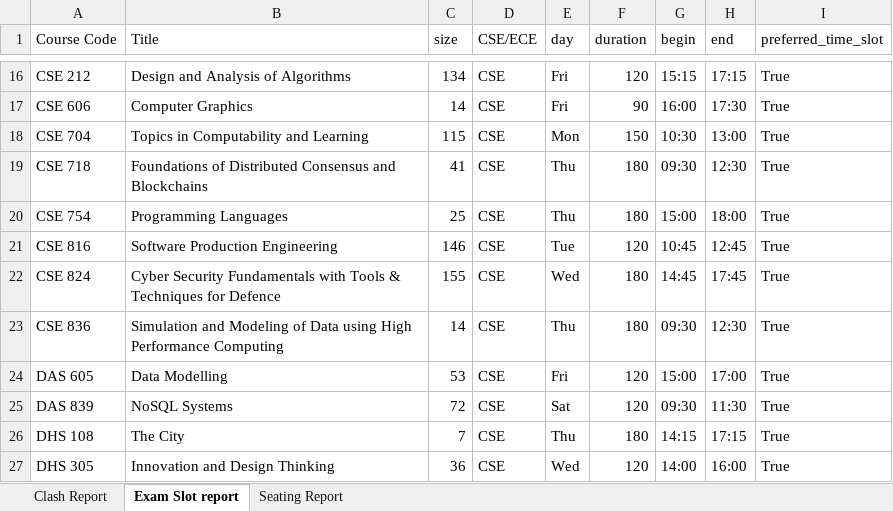
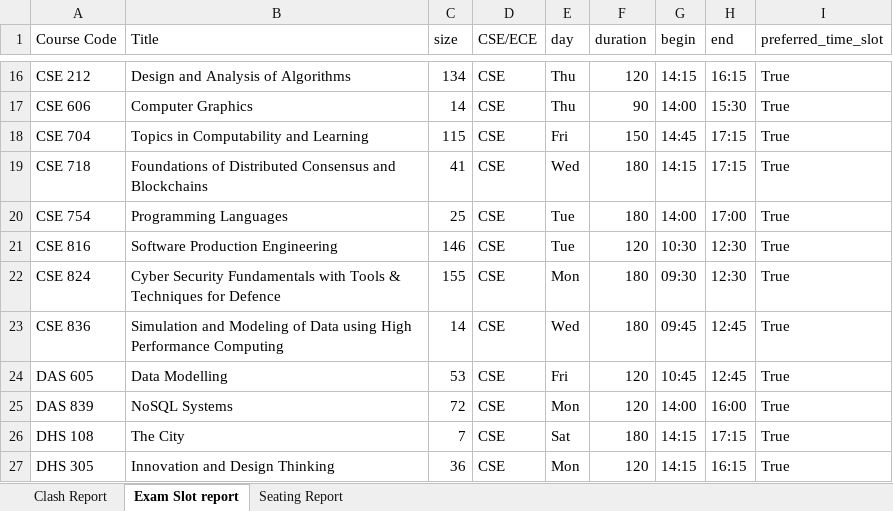
Before and after one commit to gsriiitb/timetabling, an Excel workbook: timetable_report.xlsx, sheet Exam Slot report, drawn as a sheet; only a part is shown, gaps mark what is left out; values as stored, in another font and other column widths than the file's, no borders; the diff covers the shown part only; the diff names each change by its address in the sheet, - before the commit and + after, or states it on an @@ line.

```diff
--- a/timetable_report.xlsx (sheet Exam Slot report)
+++ b/timetable_report.xlsx (sheet Exam Slot report)
-E16:E17 (day): Fri
+E16:E17 (day): Thu
-G16 (begin): 15:15
+G16 (begin): 14:15
-H16 (end): 17:15
+H16 (end): 16:15
-G17 (begin): 16:00
+G17 (begin): 14:00
-H17 (end): 17:30
+H17 (end): 15:30
-E18 (day): Mon
+E18 (day): Fri
-G18 (begin): 10:30
+G18 (begin): 14:45
-H18 (end): 13:00
+H18 (end): 17:15
-E19 (day): Thu
+E19 (day): Wed
-G19 (begin): 09:30
+G19 (begin): 14:15
-H19 (end): 12:30
+H19 (end): 17:15
-E20 (day): Thu
+E20 (day): Tue
-G20 (begin): 15:00
+G20 (begin): 14:00
-H20 (end): 18:00
+H20 (end): 17:00
-G21 (begin): 10:45
+G21 (begin): 10:30
-H21 (end): 12:45
+H21 (end): 12:30
-E22 (day): Wed
+E22 (day): Mon
-G22 (begin): 14:45
+G22 (begin): 09:30
-H22 (end): 17:45
+H22 (end): 12:30
-E23 (day): Thu
+E23 (day): Wed
-G23 (begin): 09:30
+G23 (begin): 09:45
-H23 (end): 12:30
+H23 (end): 12:45
-G24 (begin): 15:00
+G24 (begin): 10:45
-H24 (end): 17:00
+H24 (end): 12:45
-E25 (day): Sat
+E25 (day): Mon
-G25 (begin): 09:30
+G25 (begin): 14:00
-H25 (end): 11:30
+H25 (end): 16:00
-E26 (day): Thu
+E26 (day): Sat
-E27 (day): Wed
+E27 (day): Mon
-G27 (begin): 14:00
+G27 (begin): 14:15
-H27 (end): 16:00
+H27 (end): 16:15
```
Also changed, not shown: 89 edited cells elsewhere in this sheet, sheet Seating Report, sheet Clash Report, exam_timetable.xlsx, 7 other files.
